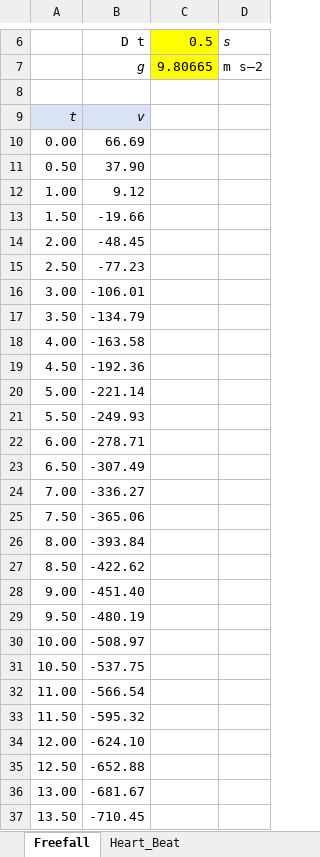
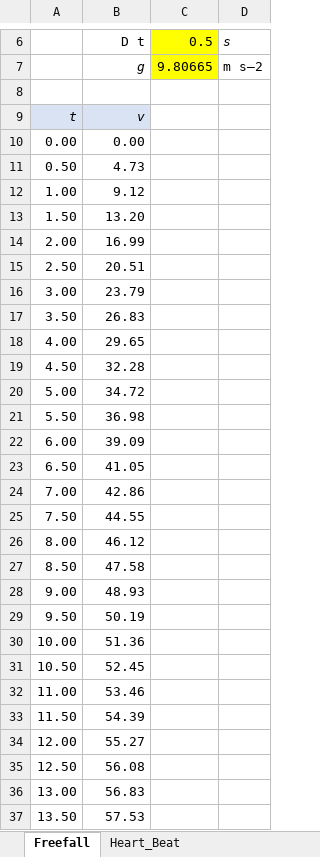
Before and after one commit to joey101/engg1811, an Excel workbook: self_paced/ENGG1811_spreadsheet_lab.xlsx, sheet Freefall, drawn as a sheet; only a part is shown, gaps mark what is left out; values as stored, in another font and other column widths than the file's, no borders; charts and pictures not drawn; the diff covers the shown part only; the diff names each change by its address in the sheet, - before the commit and + after, or states it on an @@ line.

```diff
--- a/self_paced/ENGG1811_spreadsheet_lab.xlsx (sheet Freefall)
+++ b/self_paced/ENGG1811_spreadsheet_lab.xlsx (sheet Freefall)
-B10: 66.69
+B10: 0.00
-B11: 37.90
+B11: 4.73
-B13: -19.66
+B13: 13.20
-B14: -48.45
+B14: 16.99
-B15: -77.23
+B15: 20.51
-B16: -106.01
+B16: 23.79
-B17: -134.79
+B17: 26.83
-B18: -163.58
+B18: 29.65
-B19: -192.36
+B19: 32.28
-B20: -221.14
+B20: 34.72
-B21: -249.93
+B21: 36.98
-B22: -278.71
+B22: 39.09
-B23: -307.49
+B23: 41.05
-B24: -336.27
+B24: 42.86
-B25: -365.06
+B25: 44.55
-B26: -393.84
+B26: 46.12
-B27: -422.62
+B27: 47.58
-B28: -451.40
+B28: 48.93
-B29: -480.19
+B29: 50.19
-B30: -508.97
+B30: 51.36
-B31: -537.75
+B31: 52.45
-B32: -566.54
+B32: 53.46
-B33: -595.32
+B33: 54.39
-B34: -624.10
+B34: 55.27
-B35: -652.88
+B35: 56.08
-B36: -681.67
+B36: 56.83
-B37: -710.45
+B37: 57.53
```
Also changed, not shown: 13 edited cells elsewhere in this sheet, sheet Heart_Beat, formulas that keep their value, charts or pictures.
